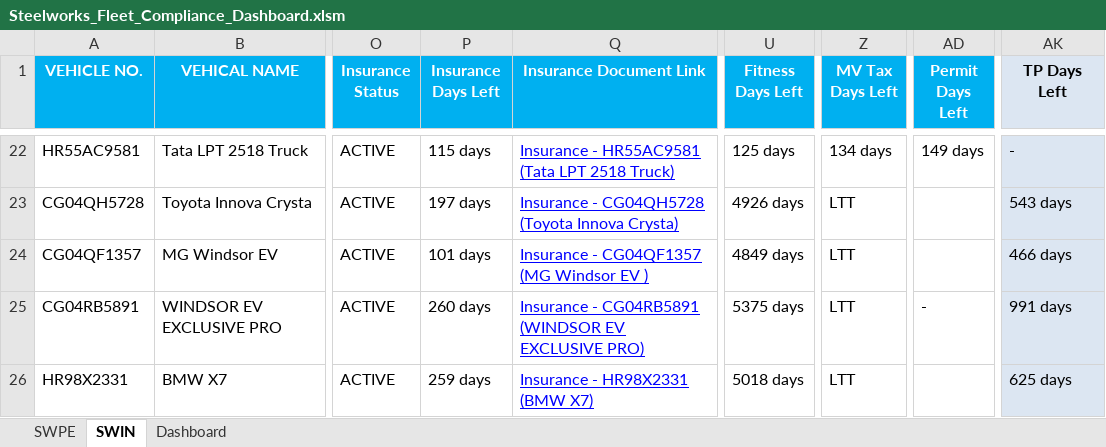
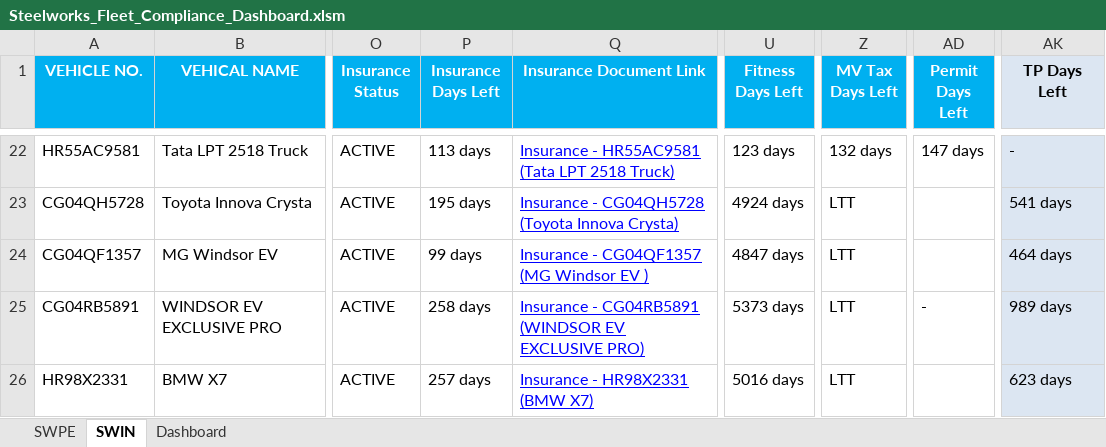
Before and after one commit to utkarsh-us/streamlit-fleet-dashboard, an Excel workbook: Steelworks_Fleet_Compliance_Dashboard.xlsm, sheet SWIN, drawn as a sheet; only a part is shown, gaps mark what is left out; values as stored, in another font and other column widths than the file's, no borders; conditional formats not drawn; the diff covers the shown part only; the diff names each change by its address in the sheet, - before the commit and + after, or states it on an @@ line.

```diff
--- a/Steelworks_Fleet_Compliance_Dashboard.xlsm (sheet SWIN)
+++ b/Steelworks_Fleet_Compliance_Dashboard.xlsm (sheet SWIN)
-P22 (Insurance Days Left): 115 days
+P22 (Insurance Days Left): 113 days
-U22 (Fitness Days Left): 125 days
+U22 (Fitness Days Left): 123 days
-Z22 (MV Tax Days Left): 134 days
+Z22 (MV Tax Days Left): 132 days
-AD22 (Permit Days Left): 149 days
+AD22 (Permit Days Left): 147 days
-P23 (Insurance Days Left): 197 days
+P23 (Insurance Days Left): 195 days
-U23 (Fitness Days Left): 4926 days
+U23 (Fitness Days Left): 4924 days
-AK23 (TP Days Left): 543 days
+AK23 (TP Days Left): 541 days
-P24 (Insurance Days Left): 101 days
+P24 (Insurance Days Left): 99 days
-U24 (Fitness Days Left): 4849 days
+U24 (Fitness Days Left): 4847 days
-AK24 (TP Days Left): 466 days
+AK24 (TP Days Left): 464 days
-P25 (Insurance Days Left): 260 days
+P25 (Insurance Days Left): 258 days
-U25 (Fitness Days Left): 5375 days
+U25 (Fitness Days Left): 5373 days
-AK25 (TP Days Left): 991 days
+AK25 (TP Days Left): 989 days
-P26 (Insurance Days Left): 259 days
+P26 (Insurance Days Left): 257 days
-U26 (Fitness Days Left): 5018 days
+U26 (Fitness Days Left): 5016 days
-AK26 (TP Days Left): 625 days
+AK26 (TP Days Left): 623 days
```
Also changed, not shown: 61 edited cells elsewhere in this sheet, sheet SWPE, formulas that keep their value, charts or pictures.
